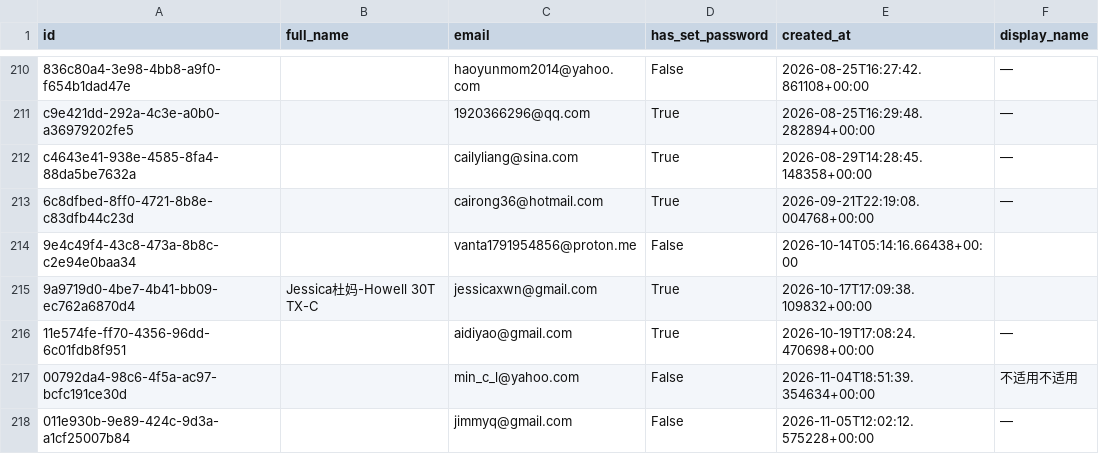
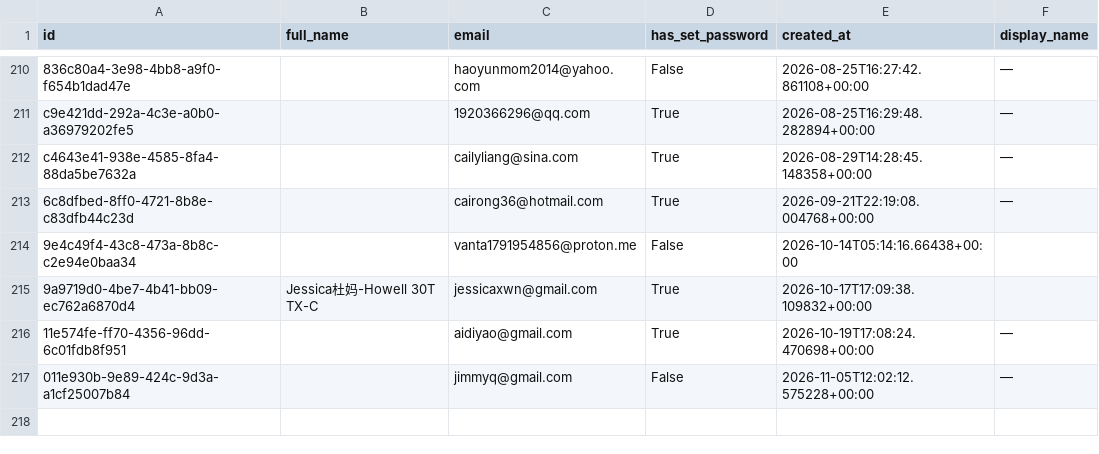
Before and after one commit to parentsduke/parentsduke, a CSV file: backup/latest/profiles.csv, drawn as a sheet; only a part is shown, gaps mark what is left out.

```diff
--- a/backup/latest/profiles.csv
+++ b/backup/latest/profiles.csv
@@ -216,3 +216,2 @@ c4643e41-938e-4585-8fa4-88da5be7632a,,cailyliang@sina.com,True,2026-08-29T14:28:
 11e574fe-ff70-4356-96dd-6c01fdb8f951,,aidiyao@gmail.com,True,2026-10-19T17:08:24.470698+00:00,—
-00792da4-98c6-4f5a-ac97-bcfc191ce30d,,min_c_l@yahoo.com,False,2026-11-04T18:51:39.354634+00:00,不适用不适用
 011e930b-9e89-424c-9d3a-a1cf25007b84,,jimmyq@gmail.com,False,2026-11-05T12:02:12.575228+00:00,—
```
Also changed, not shown: 1 other file.
